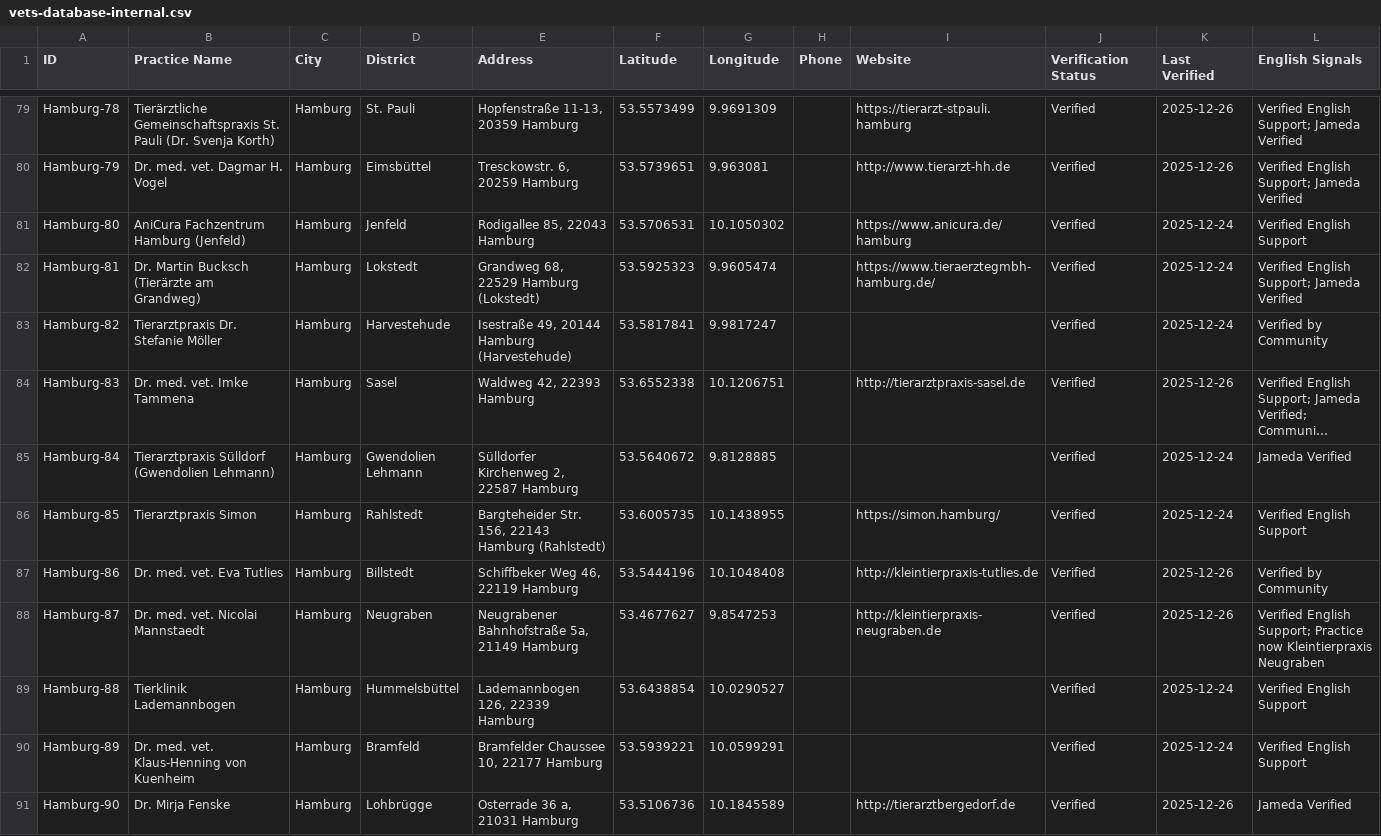
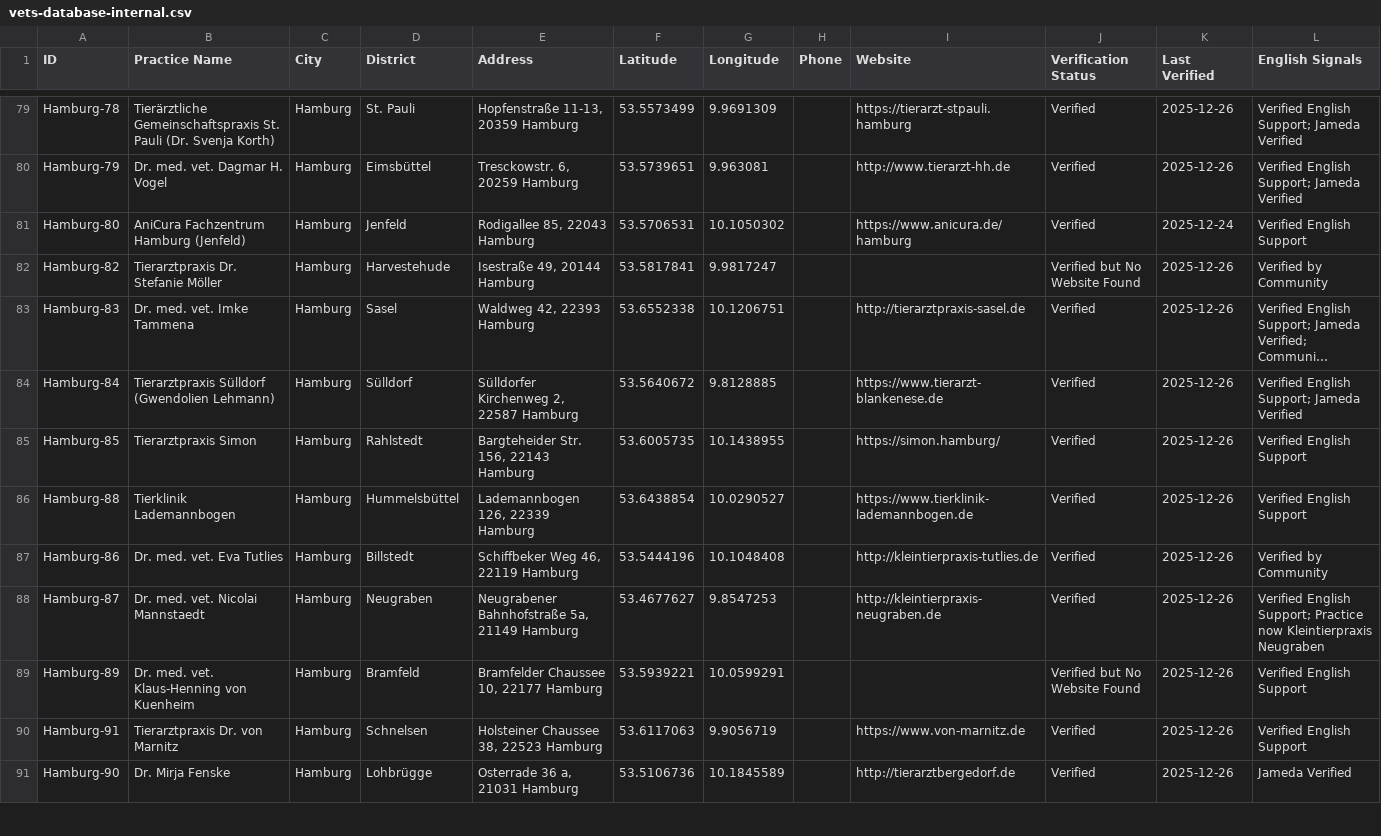
Before and after one commit to eoz1122/vet-directory, a CSV file: web-app/vets-database-internal.csv, drawn as a sheet; only a part is shown, gaps mark what is left out; long unchanged cells end in …; removed rows and columns are numbered as before the commit, all else as after; the diff covers the shown part only; the diff names each change by its address in the sheet, - before the commit and + after, or states it on an @@ line.

Commit message:
Comprehensive database cleanup: merged duplicates, verified websites (Sülldorf, Lademannbogen, Vöster, etc), updated addresses

```diff
--- a/web-app/vets-database-internal.csv
+++ b/web-app/vets-database-internal.csv
-row 82: Hamburg-81 | Dr. Martin Bucksch (Tierärzte am Grandweg) | Hamburg | Lokstedt | Grandweg 68, 22529 Hamburg (Lokstedt) | 53.5925323 | 9.9605474 |  | https://www.tieraerztegmbh-hamburg.de/ | Verified | 2025-12-24 | Verified English Support; Jameda Verified
-E82 (Address): Isestraße 49, 20144 Hamburg (Harvestehude)
+E82 (Address): Isestraße 49, 20144 Hamburg
-J82 (Verification Status): Verified
+J82 (Verification Status): Verified but No Website Found
-K82 (Last Verified): 2025-12-24
+K82 (Last Verified): 2025-12-26
-D84 (District): Gwendolien Lehmann
+D84 (District): Sülldorf
-I84 (Website): (empty)
+I84 (Website): https://www.tierarzt-blankenese.de
-K84:K85 (Last Verified): 2025-12-24
+K84:K85 (Last Verified): 2025-12-26
-L84 (English Signals): Jameda Verified
+L84 (English Signals): Verified English Support; Jameda Verified
-E85 (Address): Bargteheider Str. 156, 22143 Hamburg (Rahlstedt)
+E85 (Address): Bargteheider Str. 156, 22143 Hamburg
+row 86: Hamburg-88 | Tierklinik Lademannbogen | Hamburg | Hummelsbüttel | Lademannbogen 126, 22339 Hamburg | 53.6438854 | 10.0290527 |  | https://www.tierklinik-lademannbogen.de | Verified | 2025-12-26 | Verified English Support
-row 89: Hamburg-88 | Tierklinik Lademannbogen | Hamburg | Hummelsbüttel | Lademannbogen 126, 22339 Hamburg | 53.6438854 | 10.0290527 |  |  | Verified | 2025-12-24 | Verified English Support
-J89 (Verification Status): Verified
+J89 (Verification Status): Verified but No Website Found
-K89 (Last Verified): 2025-12-24
+K89 (Last Verified): 2025-12-26
+row 90: Hamburg-91 | Tierarztpraxis Dr. von Marnitz | Hamburg | Schnelsen | Holsteiner Chaussee 38, 22523 Hamburg | 53.6117063 | 9.9056719 |  | https://www.von-marnitz.de | Verified | 2025-12-26 | Verified English Support
```
Also changed, not shown: 1 added row, 3 removed rows and 19 edited cells elsewhere in this file, 1 other file.
